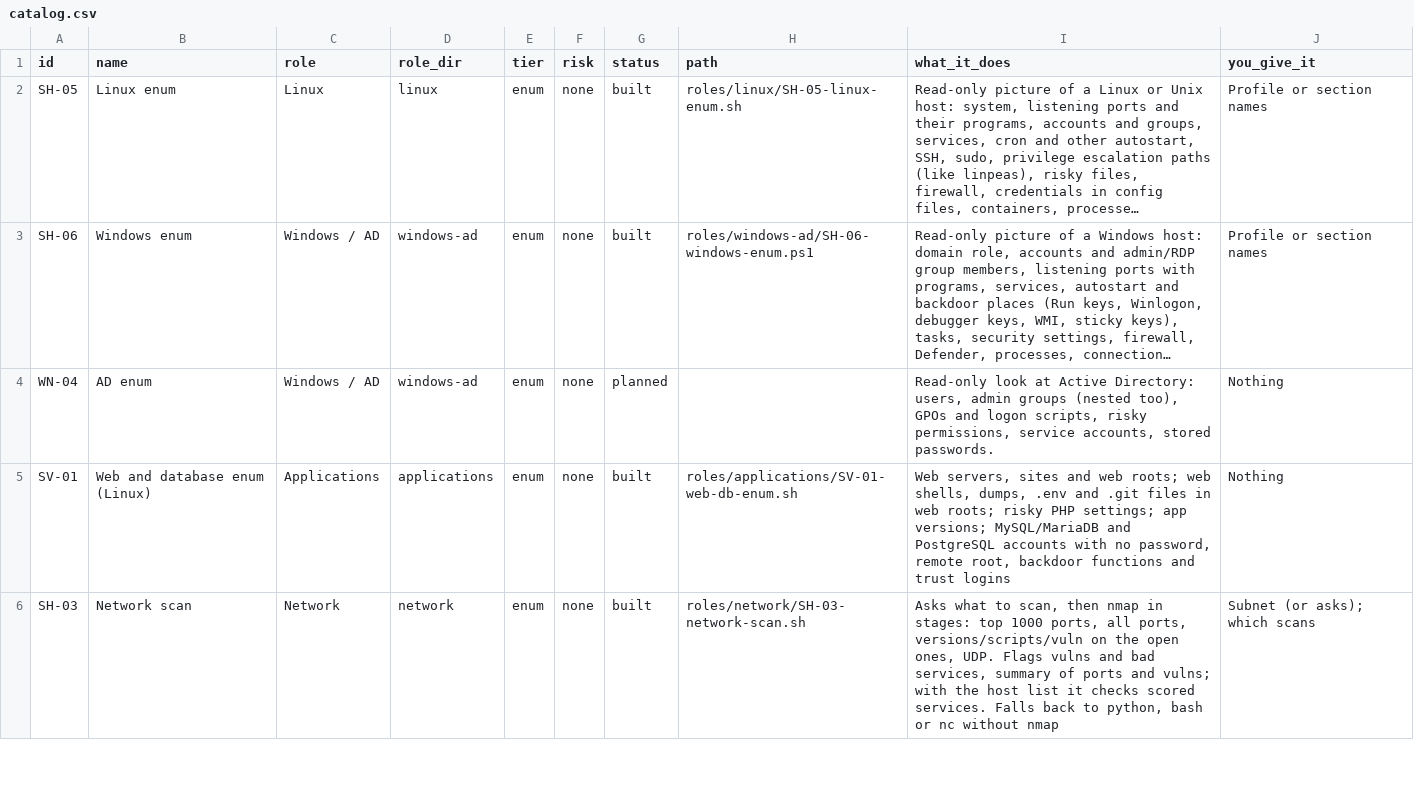
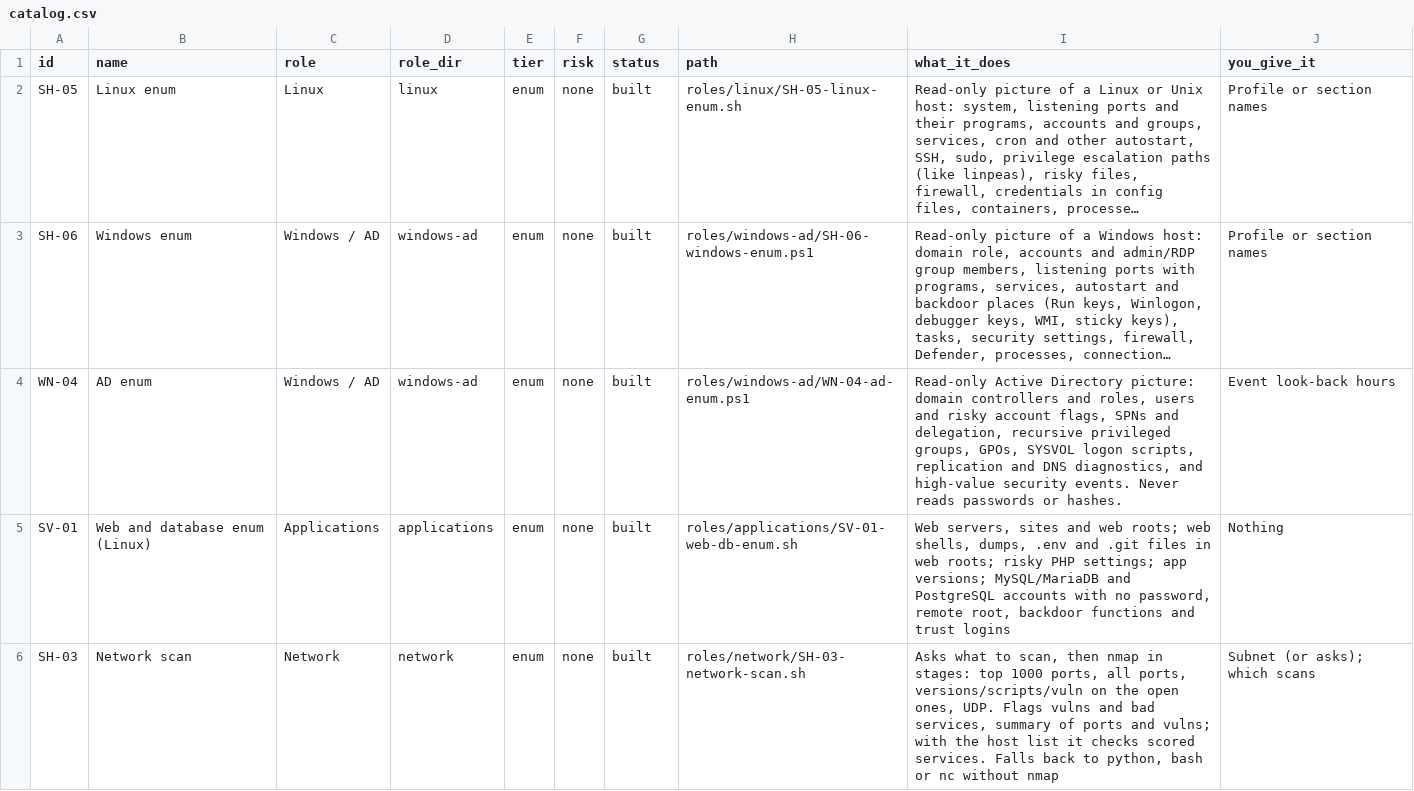
Before and after one commit to Terminality/sdgsdgsdg, a CSV file: docs/catalog.csv, drawn as a sheet; only a part is shown; long unchanged cells end in …; the diff covers the shown part only; the diff names each change by its address in the sheet, - before the commit and + after, or states it on an @@ line.

Commit message:
Add WRCCDC AD, Windows monitoring, and network runbook

```diff
--- a/docs/catalog.csv
+++ b/docs/catalog.csv
-G4 (status): planned
+G4 (status): built
-H4 (path): (empty)
+H4 (path): roles/windows-ad/WN-04-ad-enum.ps1
-I4 (what_it_does): Read-only look at Active Directory: users, admin groups (nested too), GPOs and logon scripts, risky permissions, service accounts, stored passwords.
+I4 (what_it_does): Read-only Active Directory picture: domain controllers and roles, users and risky account flags, SPNs and delegation, recursive privileged groups, GPOs, SYSVOL logon scripts, replication and DNS diagnostics, and high-value security events. Never reads passwords or hashes.
-J4 (you_give_it): Nothing
+J4 (you_give_it): Event look-back hours
```
Also changed, not shown: 3 edited cells elsewhere in this file, 19 other files.
